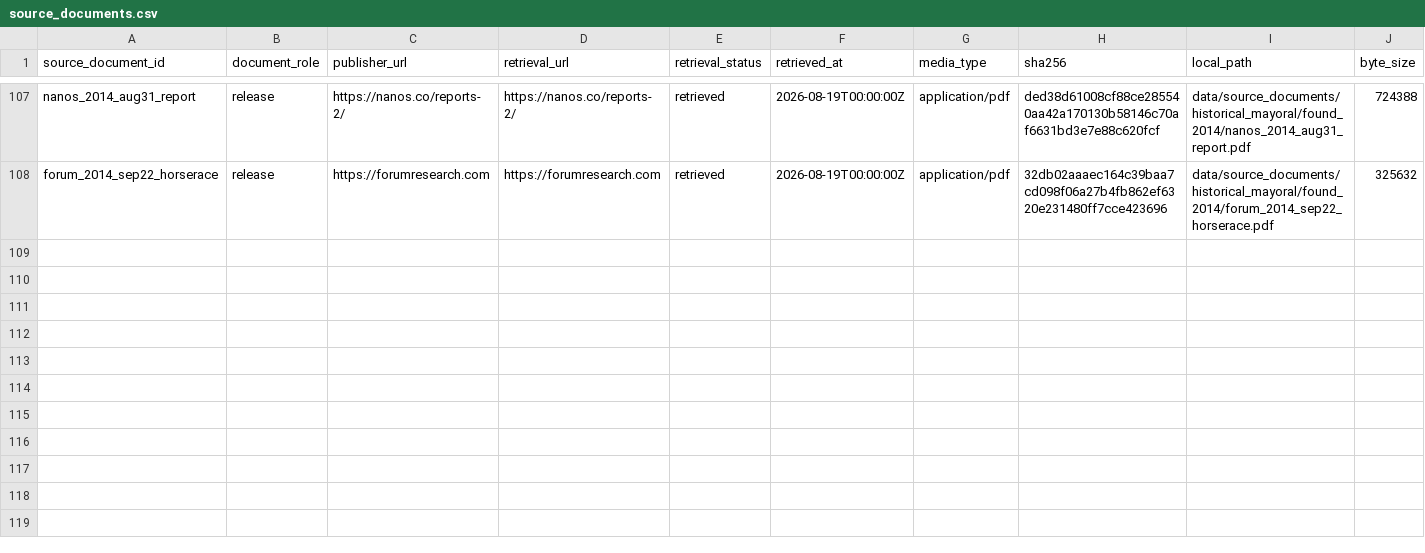
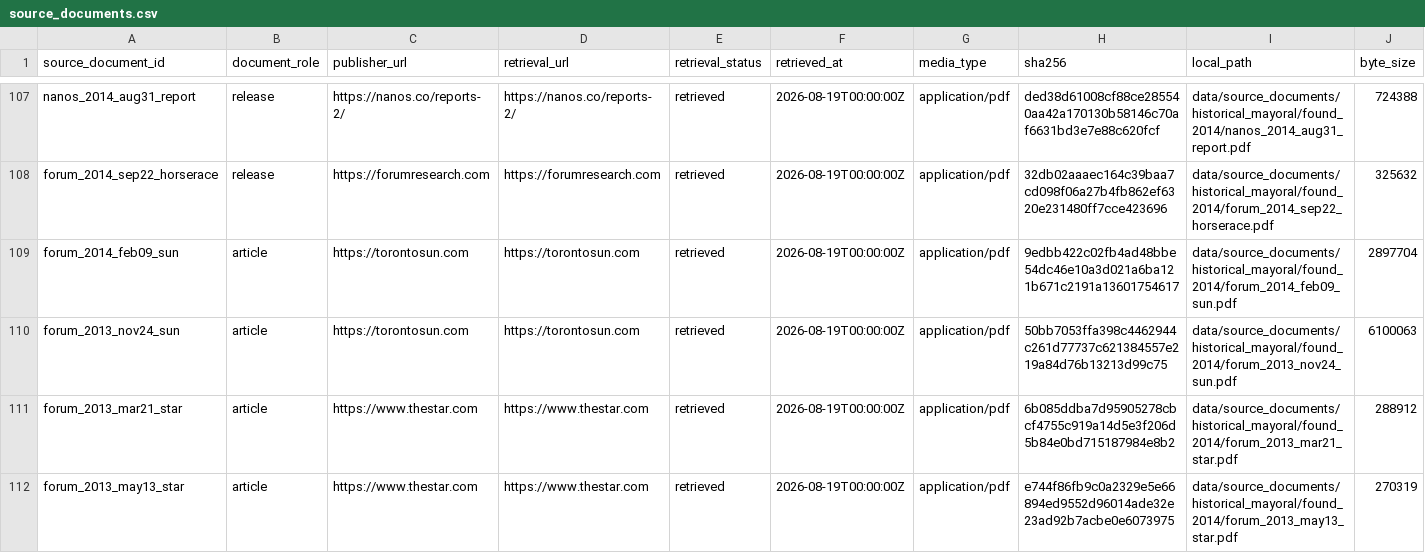
Before and after one commit to alexwolson/toronto-election-poll-tracker-data, a CSV file: data/raw/polls/historical_mayoral/source_documents.csv, drawn as a sheet; only a part is shown, gaps mark what is left out; rows hold the shown columns only; the diff names each change by its address in the sheet, - before the commit and + after, or states it on an @@ line.

```diff
--- a/data/raw/polls/historical_mayoral/source_documents.csv
+++ b/data/raw/polls/historical_mayoral/source_documents.csv
+row 109: forum_2014_feb09_sun | article | https://torontosun.com | https://torontosun.com | retrieved | 2026-08-19T00:00:00Z | application/pdf | 9edbb422c02fb4ad48bbe54dc46e10a3d021a6ba121b671c2191a13601754617 | data/source_documents/historical_mayoral/found_2014/forum_2014_feb09_sun.pdf | 2897704
+row 110: forum_2013_nov24_sun | article | https://torontosun.com | https://torontosun.com | retrieved | 2026-08-19T00:00:00Z | application/pdf | 50bb7053ffa398c4462944c261d77737c621384557e219a84d76b13213d99c75 | data/source_documents/historical_mayoral/found_2014/forum_2013_nov24_sun.pdf | 6100063
+row 111: forum_2013_mar21_star | article | https://www.thestar.com | https://www.thestar.com | retrieved | 2026-08-19T00:00:00Z | application/pdf | 6b085ddba7d95905278cbcf4755c919a14d5e3f206d5b84e0bd715187984e8b2 | data/source_documents/historical_mayoral/found_2014/forum_2013_mar21_star.pdf | 288912
+row 112: forum_2013_may13_star | article | https://www.thestar.com | https://www.thestar.com | retrieved | 2026-08-19T00:00:00Z | application/pdf | e744f86fb9c0a2329e5e66894ed9552d96014ade32e23ad92b7acbe0e6073975 | data/source_documents/historical_mayoral/found_2014/forum_2013_may13_star.pdf | 270319
```
Also changed, not shown: data/raw/polls/historical_mayoral/poll_sample_documents.csv, data/raw/polls/historical_mayoral/poll_samples.csv, 8 other files.
